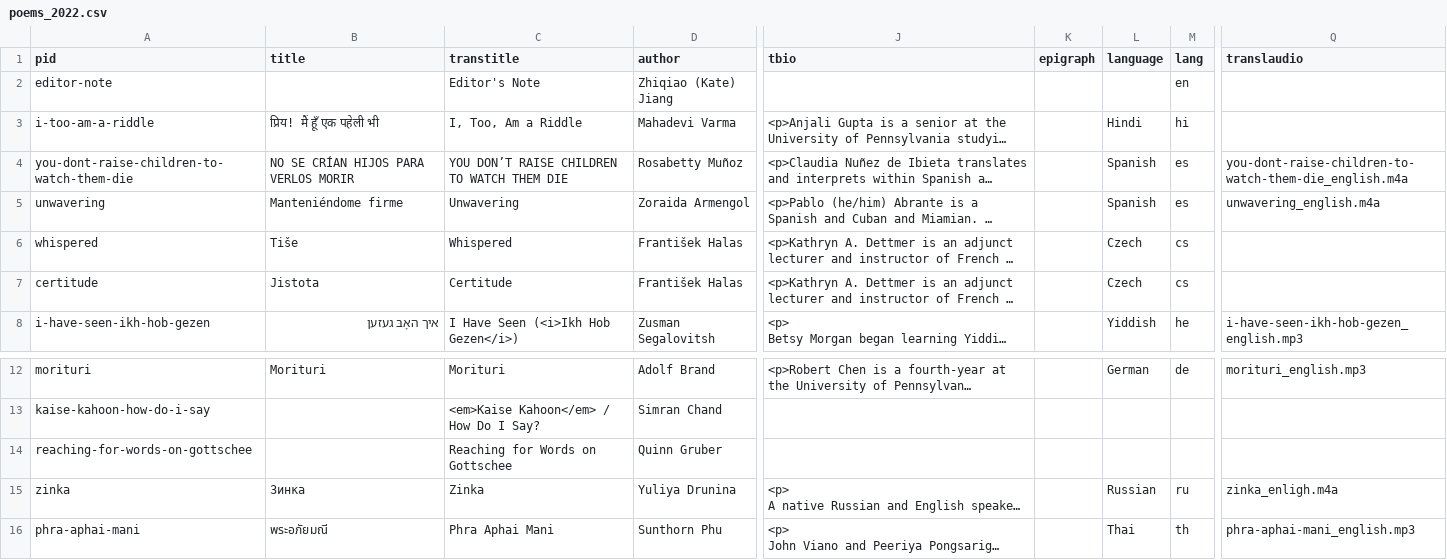
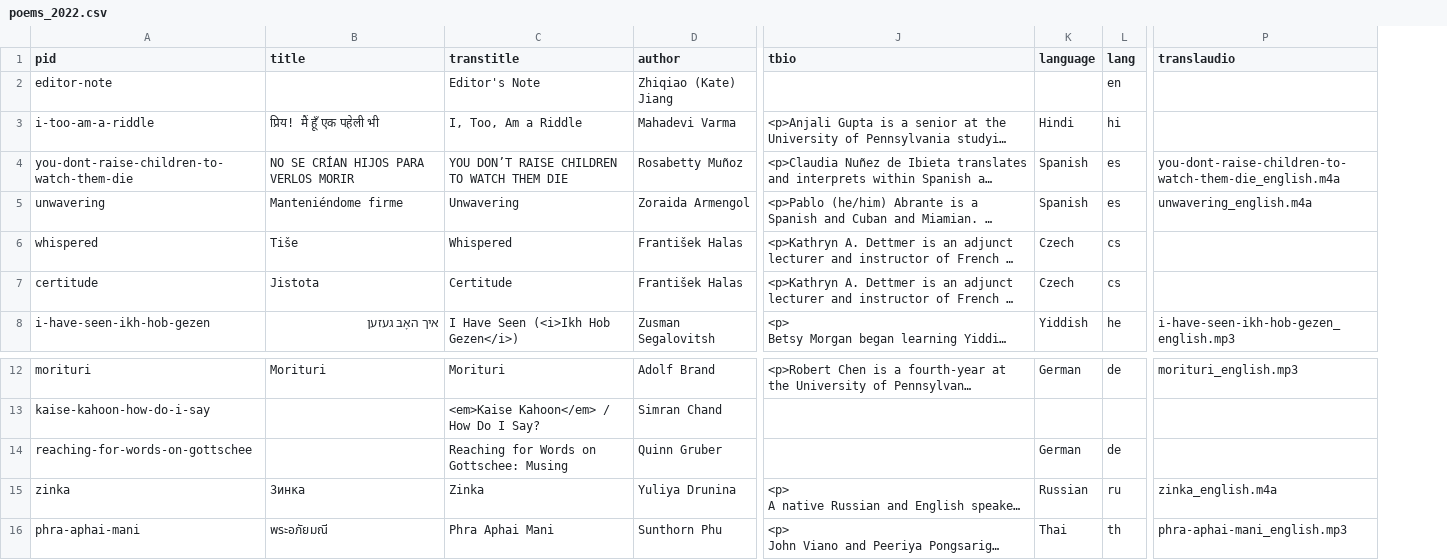
Before and after one commit to double-speak/doublespeak.github.io, a CSV file: _data/issues/poems_2022.csv, drawn as a sheet; only a part is shown, gaps mark what is left out; long unchanged cells end in …; removed rows and columns are numbered as before the commit, all else as after; the diff names each change by its address in the sheet, - before the commit and + after, or states it on an @@ line.

Commit message:
Tagged lang to musing

```diff
--- a/_data/issues/poems_2022.csv
+++ b/_data/issues/poems_2022.csv
-column K (epigraph), empty
-C14 (transtitle): Reaching for Words on Gottschee
+C14 (transtitle): Reaching for Words on Gottschee: Musing
-K14 (language): (empty)
+K14 (language): German
-L14 (lang): (empty)
+L14 (lang): de
-P15 (translaudio): zinka_enligh.m4a
+P15 (translaudio): zinka_english.m4a
```
Also changed, not shown: _data/poems_2022.csv.
